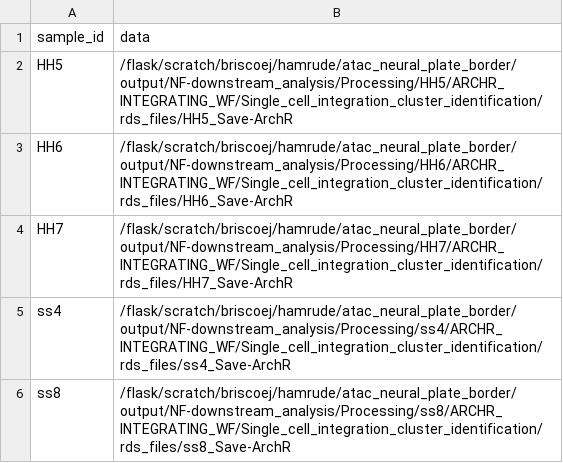
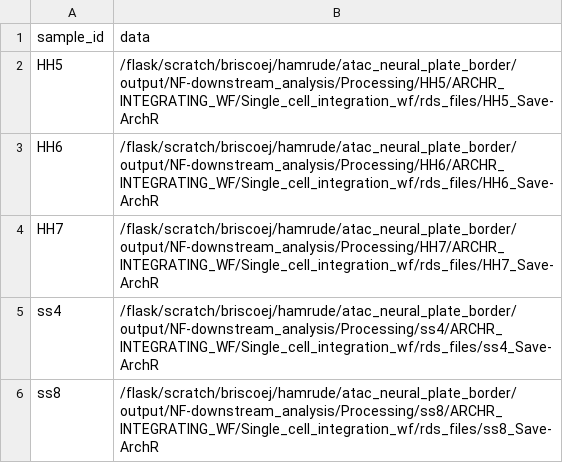
Before and after one commit to evaham1/atac_neural_plate_border, a CSV file: NF-downstream_analysis/samplesheets/samplesheet_singlecell_processed.csv, drawn as a sheet.

Commit message:
correct inputs

```diff
--- a/NF-downstream_analysis/samplesheets/samplesheet_singlecell_processed.csv
+++ b/NF-downstream_analysis/samplesheets/samplesheet_singlecell_processed.csv
@@ -1,6 +1,6 @@
 sample_id,data
-HH5,/flask/scratch/briscoej/hamrude/atac_neural_plate_border/output/NF-downstream_analysis/Processing/HH5/ARCHR_INTEGRATING_WF/Single_cell_integration_cluster_identification/rds_files/HH5_Save-ArchR
-HH6,/flask/scratch/briscoej/hamrude/atac_neural_plate_border/output/NF-downstream_analysis/Processing/HH6/ARCHR_INTEGRATING_WF/Single_cell_integration_cluster_identification/rds_files/HH6_Save-ArchR
-HH7,/flask/scratch/briscoej/hamrude/atac_neural_plate_border/output/NF-downstream_analysis/Processing/HH7/ARCHR_INTEGRATING_WF/Single_cell_integration_cluster_identification/rds_files/HH7_Save-ArchR
-ss4,/flask/scratch/briscoej/hamrude/atac_neural_plate_border/output/NF-downstream_analysis/Processing/ss4/ARCHR_INTEGRATING_WF/Single_cell_integration_cluster_identification/rds_files/ss4_Save-ArchR
-ss8,/flask/scratch/briscoej/hamrude/atac_neural_plate_border/output/NF-downstream_analysis/Processing/ss8/ARCHR_INTEGRATING_WF/Single_cell_integration_cluster_identification/rds_files/ss8_Save-ArchR
+HH5,/flask/scratch/briscoej/hamrude/atac_neural_plate_border/output/NF-downstream_analysis/Processing/HH5/ARCHR_INTEGRATING_WF/Single_cell_integration_wf/rds_files/HH5_Save-ArchR
+HH6,/flask/scratch/briscoej/hamrude/atac_neural_plate_border/output/NF-downstream_analysis/Processing/HH6/ARCHR_INTEGRATING_WF/Single_cell_integration_wf/rds_files/HH6_Save-ArchR
+HH7,/flask/scratch/briscoej/hamrude/atac_neural_plate_border/output/NF-downstream_analysis/Processing/HH7/ARCHR_INTEGRATING_WF/Single_cell_integration_wf/rds_files/HH7_Save-ArchR
+ss4,/flask/scratch/briscoej/hamrude/atac_neural_plate_border/output/NF-downstream_analysis/Processing/ss4/ARCHR_INTEGRATING_WF/Single_cell_integration_wf/rds_files/ss4_Save-ArchR
+ss8,/flask/scratch/briscoej/hamrude/atac_neural_plate_border/output/NF-downstream_analysis/Processing/ss8/ARCHR_INTEGRATING_WF/Single_cell_integration_wf/rds_files/ss8_Save-ArchR
```
